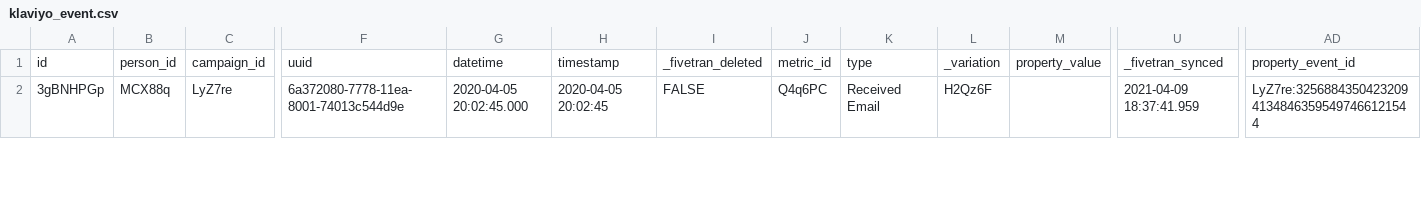
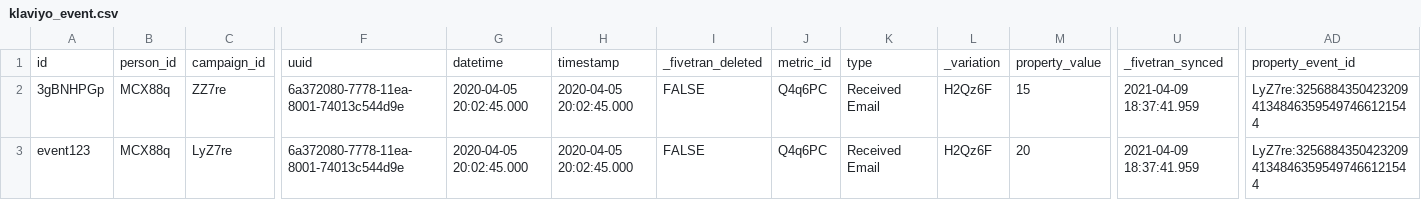
Before and after one commit to fivetran/dbt_shopify_holistic_reporting, a CSV file: integration_tests/seeds/klaviyo_event.csv, drawn as a sheet; only a part is shown, gaps mark what is left out; rows hold the shown columns only; the diff covers the shown part only; the diff names each change by its address in the sheet, - before the commit and + after, or states it on an @@ line.

```diff
--- a/integration_tests/seeds/klaviyo_event.csv
+++ b/integration_tests/seeds/klaviyo_event.csv
-C2: LyZ7re
+C2: ZZ7re
-H2: 2020-04-05 20:02:45
+H2: 2020-04-05 20:02:45.000
-M2: (empty)
+M2: 15
+row 3: event123 | MCX88q | LyZ7re | 6a372080-7778-11ea-8001-74013c544d9e | 2020-04-05 20:02:45.000 | 2020-04-05 20:02:45.000 | FALSE | Q4q6PC | Received Email | H2Qz6F | 20 | 2021-04-09 18:37:41.959 | LyZ7re:325688435042320941348463595497466121544
```
Also changed, not shown: 1 added row and 3 edited cells elsewhere in this file, integration_tests/seeds/klaviyo_person.csv, integration_tests/seeds/shopify_gql_metafield_data.csv, 19 other files.
